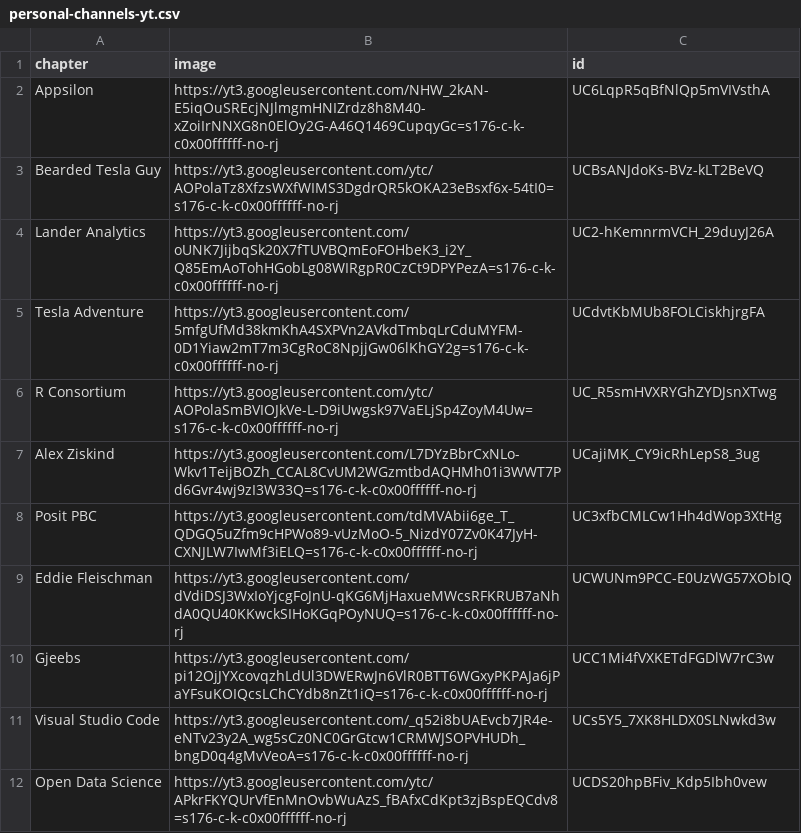
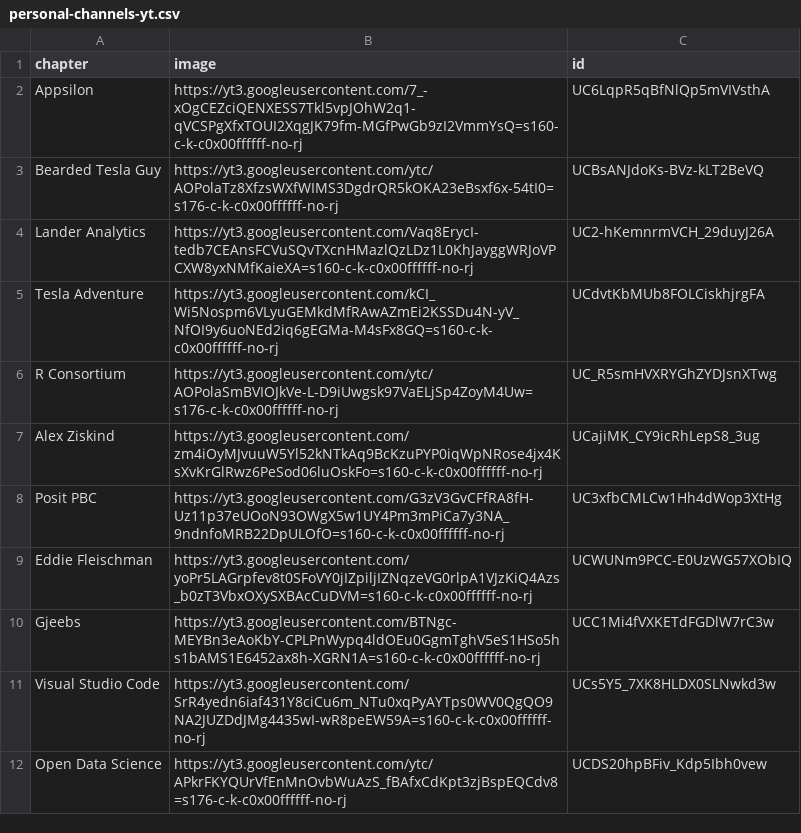
Before and after one commit to roldanalex/Personal-Youtube-Dashboard, a CSV file: etl_pipeline/data/personal-channels-yt.csv, drawn as a sheet.

Commit message:
UI icon update 16Jun25

```diff
--- a/etl_pipeline/data/personal-channels-yt.csv
+++ b/etl_pipeline/data/personal-channels-yt.csv
@@ -1,12 +1,12 @@
 chapter,image,id
-Appsilon,https://yt3.googleusercontent.com/NHW_2kAN-E5iqOuSREcjNJlmgmHNIZrdz8h8M40-xZoiIrNNXG8n0ElOy2G-A46Q1469CupqyGc=s176-c-k-c0x00ffffff-no-rj,UC6LqpR5qBfNlQp5mVIVsthA
+Appsilon,https://yt3.googleusercontent.com/7_-xOgCEZciQENXESS7Tkl5vpJOhW2q1-qVCSPgXfxTOUI2XqgJK79fm-MGfPwGb9zI2VmmYsQ=s160-c-k-c0x00ffffff-no-rj,UC6LqpR5qBfNlQp5mVIVsthA
 Bearded Tesla Guy,https://yt3.googleusercontent.com/ytc/AOPolaTz8XfzsWXfWIMS3DgdrQR5kOKA23eBsxf6x-54tI0=s176-c-k-c0x00ffffff-no-rj,UCBsANJdoKs-BVz-kLT2BeVQ
-Lander Analytics,https://yt3.googleusercontent.com/oUNK7JijbqSk20X7fTUVBQmEoFOHbeK3_i2Y_Q85EmAoTohHGobLg08WIRgpR0CzCt9DPYPezA=s176-c-k-c0x00ffffff-no-rj,UC2-hKemnrmVCH_29duyJ26A
-Tesla Adventure,https://yt3.googleusercontent.com/5mfgUfMd38kmKhA4SXPVn2AVkdTmbqLrCduMYFM-0D1Yiaw2mT7m3CgRoC8NpjjGw06lKhGY2g=s176-c-k-c0x00ffffff-no-rj,UCdvtKbMUb8FOLCiskhjrgFA
+Lander Analytics,https://yt3.googleusercontent.com/Vaq8ErycI-tedb7CEAnsFCVuSQvTXcnHMazlQzLDz1L0KhJayggWRJoVPCXW8yxNMfKaieXA=s160-c-k-c0x00ffffff-no-rj,UC2-hKemnrmVCH_29duyJ26A
+Tesla Adventure,https://yt3.googleusercontent.com/kCI_Wi5Nospm6VLyuGEMkdMfRAwAZmEi2KSSDu4N-yV_NfOI9y6uoNEd2iq6gEGMa-M4sFx8GQ=s160-c-k-c0x00ffffff-no-rj,UCdvtKbMUb8FOLCiskhjrgFA
 R Consortium,https://yt3.googleusercontent.com/ytc/AOPolaSmBVIOJkVe-L-D9iUwgsk97VaELjSp4ZoyM4Uw=s176-c-k-c0x00ffffff-no-rj,UC_R5smHVXRYGhZYDJsnXTwg
-Alex Ziskind ,https://yt3.googleusercontent.com/L7DYzBbrCxNLo-Wkv1TeijBOZh_CCAL8CvUM2WGzmtbdAQHMh01i3WWT7Pd6Gvr4wj9zI3W33Q=s176-c-k-c0x00ffffff-no-rj,UCajiMK_CY9icRhLepS8_3ug
-Posit PBC,https://yt3.googleusercontent.com/tdMVAbii6ge_T_QDGQ5uZfm9cHPWo89-vUzMoO-5_NizdY07Zv0K47JyH-CXNJLW7IwMf3iELQ=s176-c-k-c0x00ffffff-no-rj,UC3xfbCMLCw1Hh4dWop3XtHg
-Eddie Fleischman,https://yt3.googleusercontent.com/dVdiDSJ3WxIoYjcgFoJnU-qKG6MjHaxueMWcsRFKRUB7aNhdA0QU40KKwckSIHoKGqPOyNUQ=s176-c-k-c0x00ffffff-no-rj,UCWUNm9PCC-E0UzWG57XObIQ
-Gjeebs,https://yt3.googleusercontent.com/pi12OjJYXcovqzhLdUl3DWERwJn6VlR0BTT6WGxyPKPAJa6jPaYFsuKOIQcsLChCYdb8nZt1iQ=s176-c-k-c0x00ffffff-no-rj,UCC1Mi4fVXKETdFGDlW7rC3w
-Visual Studio Code,https://yt3.googleusercontent.com/_q52i8bUAEvcb7JR4e-eNTv23y2A_wg5sCz0NC0GrGtcw1CRMWJSOPVHUDh_bngD0q4gMvVeoA=s176-c-k-c0x00ffffff-no-rj,UCs5Y5_7XK8HLDX0SLNwkd3w
+Alex Ziskind ,https://yt3.googleusercontent.com/zm4iOyMJvuuW5Yl52kNTkAq9BcKzuPYP0iqWpNRose4jx4KsXvKrGlRwz6PeSod06luOskFo=s160-c-k-c0x00ffffff-no-rj,UCajiMK_CY9icRhLepS8_3ug
+Posit PBC,https://yt3.googleusercontent.com/G3zV3GvCFfRA8fH-Uz11p37eUOoN93OWgX5w1UY4Pm3mPiCa7y3NA_9ndnfoMRB22DpULOfO=s160-c-k-c0x00ffffff-no-rj,UC3xfbCMLCw1Hh4dWop3XtHg
+Eddie Fleischman,https://yt3.googleusercontent.com/yoPr5LAGrpfev8t0SFoVY0jIZpiljIZNqzeVG0rlpA1VJzKiQ4Azs_b0zT3VbxOXySXBAcCuDVM=s160-c-k-c0x00ffffff-no-rj,UCWUNm9PCC-E0UzWG57XObIQ
+Gjeebs,https://yt3.googleusercontent.com/BTNgc-MEYBn3eAoKbY-CPLPnWypq4ldOEu0GgmTghV5eS1HSo5hs1bAMS1E6452ax8h-XGRN1A=s160-c-k-c0x00ffffff-no-rj,UCC1Mi4fVXKETdFGDlW7rC3w
+Visual Studio Code,https://yt3.googleusercontent.com/SrR4yedn6iaf431Y8ciCu6m_NTu0xqPyAYTps0WV0QgQO9NA2JUZDdJMg4435wI-wR8peEW59A=s160-c-k-c0x00ffffff-no-rj,UCs5Y5_7XK8HLDX0SLNwkd3w
 Open Data Science,https://yt3.googleusercontent.com/ytc/APkrFKYQUrVfEnMnOvbWuAzS_fBAfxCdKpt3zjBspEQCdv8=s176-c-k-c0x00ffffff-no-rj,UCDS20hpBFiv_Kdp5Ibh0vew
```
